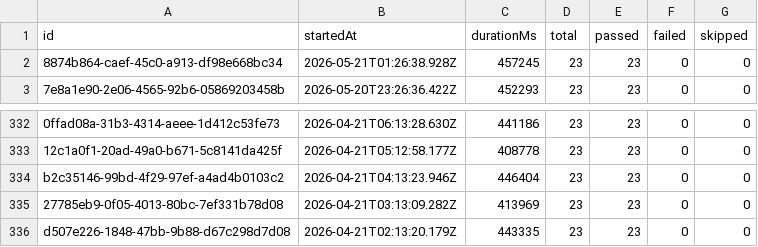
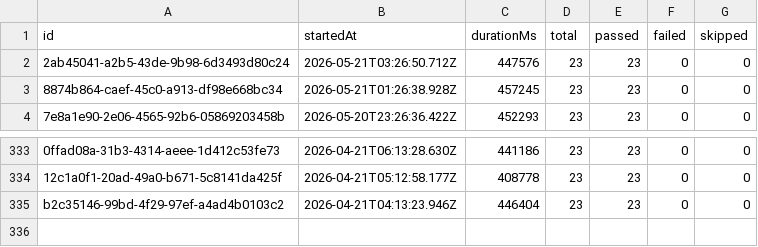
Before and after one commit to Shunyalabsai/widgets-automation, a CSV file: docs/exports/all-runs-summary.csv, drawn as a sheet; only a part is shown, gaps mark what is left out; removed rows and columns are numbered as before the commit, all else as after; the diff names each change by its address in the sheet, - before the commit and + after, or states it on an @@ line.

```diff
--- a/docs/exports/all-runs-summary.csv
+++ b/docs/exports/all-runs-summary.csv
+row 2: 2ab45041-a2b5-43de-9b98-6d3493d80c24 | 2026-05-21T03:26:50.712Z | 447576 | 23 | 23 | 0 | 0
-row 335: 27785eb9-0f05-4013-80bc-7ef331b78d08 | 2026-04-21T03:13:09.282Z | 413969 | 23 | 23 | 0 | 0
-row 336: d507e226-1848-47bb-9b88-d67c298d7d08 | 2026-04-21T02:13:20.179Z | 443335 | 23 | 23 | 0 | 0
```
Also changed, not shown: docs/exports/current-run.csv, 2 other files.
